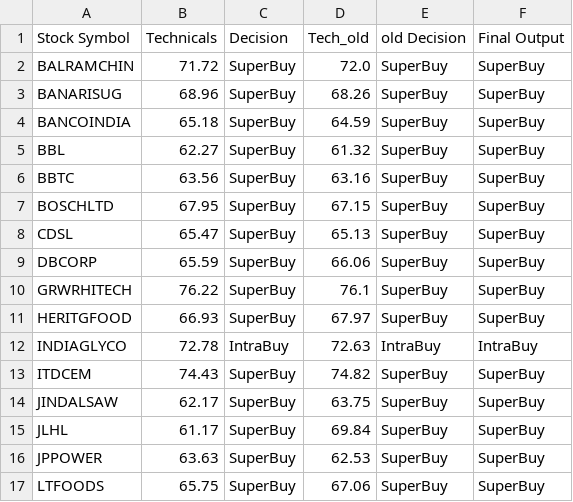
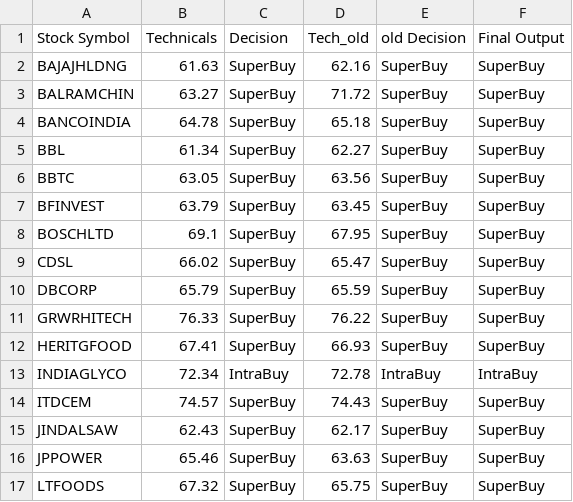
Before and after one commit to prasanthdoccash/nifty50, a CSV file: merged_output.csv, drawn as a sheet; only a part is shown; the diff covers the shown part only.

```diff
--- a/merged_output.csv
+++ b/merged_output.csv
@@ -1,17 +1,17 @@
 Stock Symbol,Technicals,Decision,Tech_old,old Decision,Final Output
-BALRAMCHIN,71.72,SuperBuy,72.0,SuperBuy,SuperBuy
-BANARISUG,68.96,SuperBuy,68.26,SuperBuy,SuperBuy
-BANCOINDIA,65.18,SuperBuy,64.59,SuperBuy,SuperBuy
-BBL,62.27,SuperBuy,61.32,SuperBuy,SuperBuy
-BBTC,63.56,SuperBuy,63.16,SuperBuy,SuperBuy
-BOSCHLTD,67.95,SuperBuy,67.15,SuperBuy,SuperBuy
-CDSL,65.47,SuperBuy,65.13,SuperBuy,SuperBuy
-DBCORP,65.59,SuperBuy,66.06,SuperBuy,SuperBuy
-GRWRHITECH,76.22,SuperBuy,76.1,SuperBuy,SuperBuy
-HERITGFOOD,66.93,SuperBuy,67.97,SuperBuy,SuperBuy
-INDIAGLYCO,72.78,IntraBuy,72.63,IntraBuy,IntraBuy
-ITDCEM,74.43,SuperBuy,74.82,SuperBuy,SuperBuy
-JINDALSAW,62.17,SuperBuy,63.75,SuperBuy,SuperBuy
-JLHL,61.17,SuperBuy,69.84,SuperBuy,SuperBuy
-JPPOWER,63.63,SuperBuy,62.53,SuperBuy,SuperBuy
-LTFOODS,65.75,SuperBuy,67.06,SuperBuy,SuperBuy
+BAJAJHLDNG,61.63,SuperBuy,62.16,SuperBuy,SuperBuy
+BALRAMCHIN,63.27,SuperBuy,71.72,SuperBuy,SuperBuy
+BANCOINDIA,64.78,SuperBuy,65.18,SuperBuy,SuperBuy
+BBL,61.34,SuperBuy,62.27,SuperBuy,SuperBuy
+BBTC,63.05,SuperBuy,63.56,SuperBuy,SuperBuy
+BFINVEST,63.79,SuperBuy,63.45,SuperBuy,SuperBuy
+BOSCHLTD,69.1,SuperBuy,67.95,SuperBuy,SuperBuy
+CDSL,66.02,SuperBuy,65.47,SuperBuy,SuperBuy
+DBCORP,65.79,SuperBuy,65.59,SuperBuy,SuperBuy
+GRWRHITECH,76.33,SuperBuy,76.22,SuperBuy,SuperBuy
+HERITGFOOD,67.41,SuperBuy,66.93,SuperBuy,SuperBuy
+INDIAGLYCO,72.34,IntraBuy,72.78,IntraBuy,IntraBuy
+ITDCEM,74.57,SuperBuy,74.43,SuperBuy,SuperBuy
+JINDALSAW,62.43,SuperBuy,62.17,SuperBuy,SuperBuy
+JPPOWER,65.46,SuperBuy,63.63,SuperBuy,SuperBuy
+LTFOODS,67.32,SuperBuy,65.75,SuperBuy,SuperBuy
```
Also changed, not shown: 2 added rows and 28 edited cells elsewhere in this file, merged_output1.csv.
